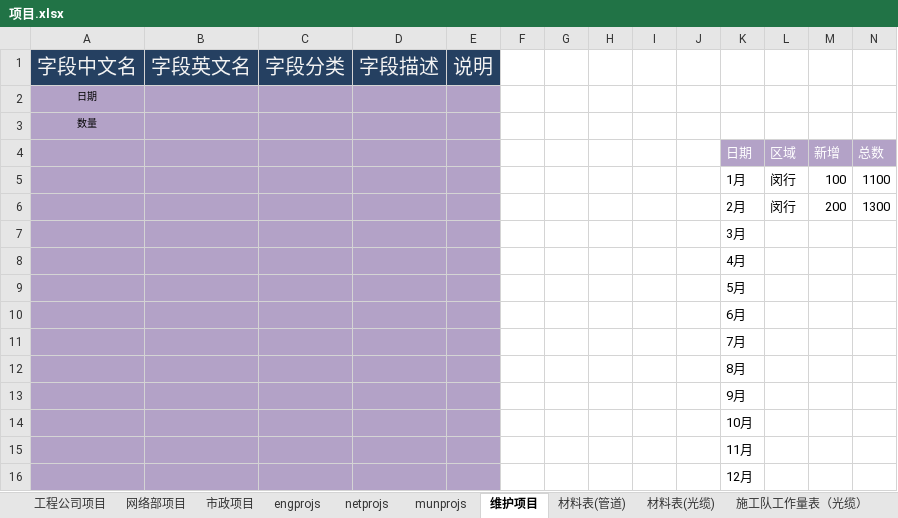
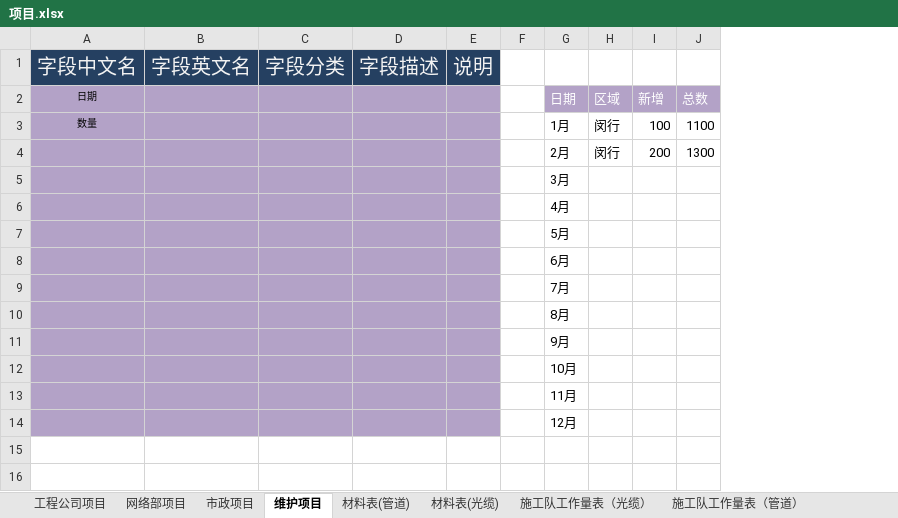
Before and after one commit to nocmk2/oa, an Excel workbook: excel/项目.xlsx, sheet 维护项目, drawn as a sheet; values as stored, in another font and other column widths than the file's, no borders; removed rows and columns are numbered as before the commit, all else as after; the diff names each change by its address in the sheet, - before the commit and + after, or states it on an @@ line.

```diff
--- a/excel/项目.xlsx (sheet 维护项目)
+++ b/excel/项目.xlsx (sheet 维护项目)
-sheet tab: engprojs
-sheet tab: netprojs
-sheet tab: munprojs
-column G, empty
-column H, empty
-column I, empty
-column J, empty
-row 2: 日期
-row 3: 数量
-A2: (empty)
+A2: 日期
-A3: (empty)
+A3: 数量
```
Also changed, not shown: sheet 市政项目, sheet 工程公司项目, sheet 网络部项目.
